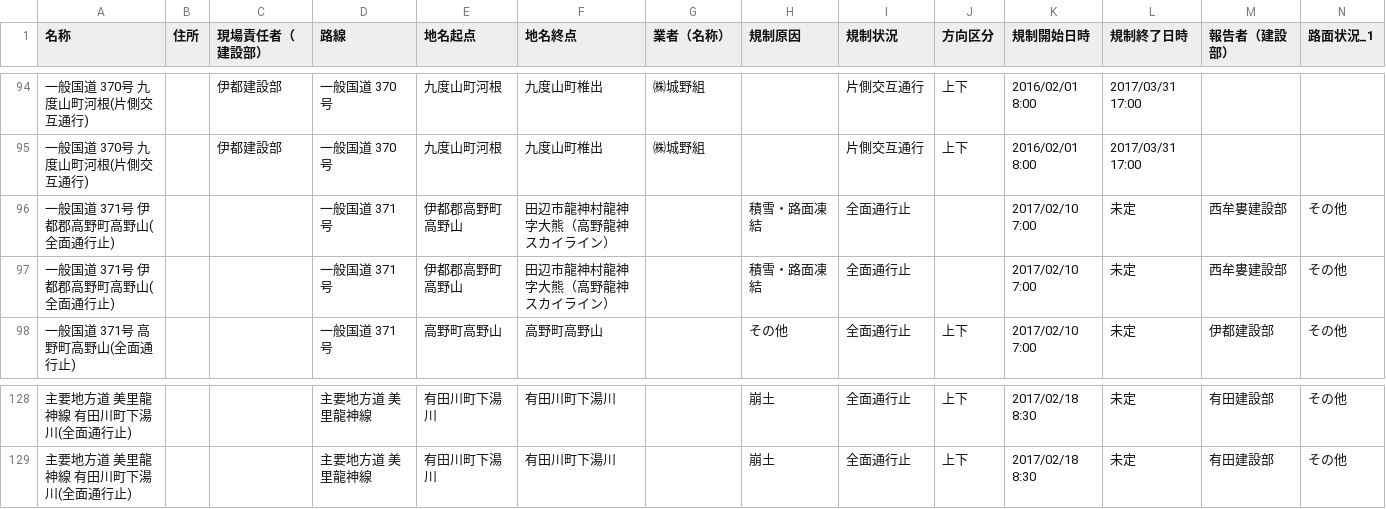
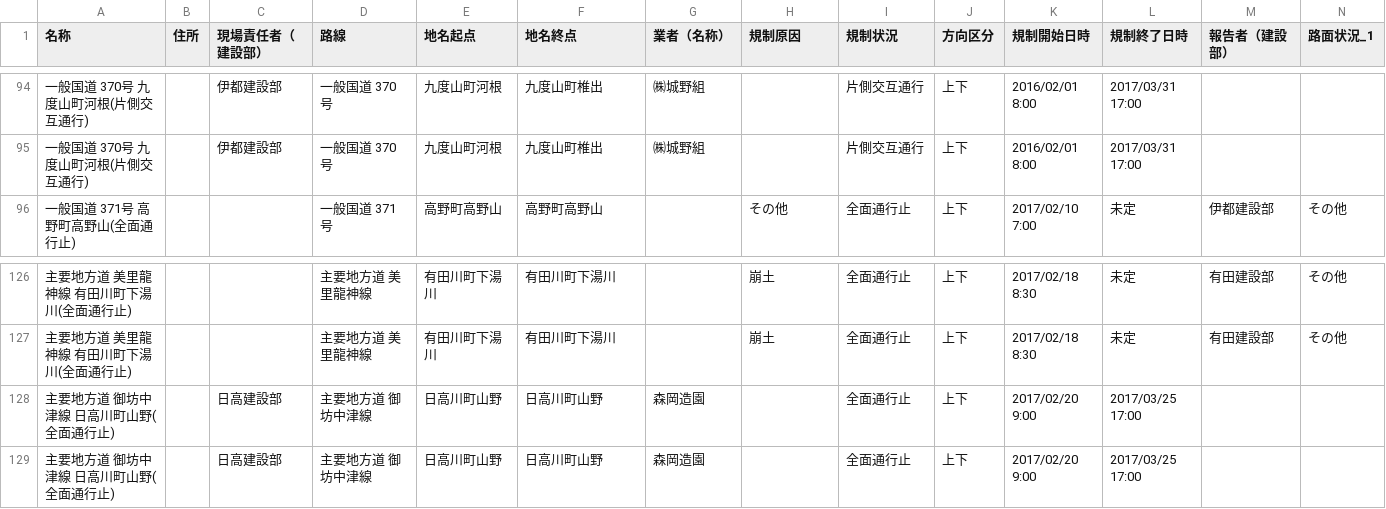
Before and after one commit to wakayama-pref-org/Road-regulation-information, a CSV file: CSV/Road-regulation-information.csv, drawn as a sheet; only a part is shown, gaps mark what is left out; removed rows and columns are numbered as before the commit, all else as after; rows hold the shown columns only; the diff names each change by its address in the sheet, - before the commit and + after, or states it on an @@ line.

```diff
--- a/CSV/Road-regulation-information.csv
+++ b/CSV/Road-regulation-information.csv
-row 96: 一般国道 371号 伊都郡高野町高野山(全面通行止) |  |  | 一般国道 371号 | 伊都郡高野町高野山 | 田辺市龍神村龍神字大熊（高野龍神スカイライン） |  | 積雪・路面凍結 | 全面通行止 |  | 2017/02/10 7:00 | 未定 | 西牟婁建設部 | その他
-row 97: 一般国道 371号 伊都郡高野町高野山(全面通行止) |  |  | 一般国道 371号 | 伊都郡高野町高野山 | 田辺市龍神村龍神字大熊（高野龍神スカイライン） |  | 積雪・路面凍結 | 全面通行止 |  | 2017/02/10 7:00 | 未定 | 西牟婁建設部 | その他
+row 128: 主要地方道 御坊中津線 日高川町山野(全面通行止) |  | 日高建設部 | 主要地方道 御坊中津線 | 日高川町山野 | 日高川町山野 | 森岡造園 |  | 全面通行止 | 上下 | 2017/02/20 9:00 | 2017/03/25 17:00
+row 129: 主要地方道 御坊中津線 日高川町山野(全面通行止) |  | 日高建設部 | 主要地方道 御坊中津線 | 日高川町山野 | 日高川町山野 | 森岡造園 |  | 全面通行止 | 上下 | 2017/02/20 9:00 | 2017/03/25 17:00
```
Also changed, not shown: 3 other files.
